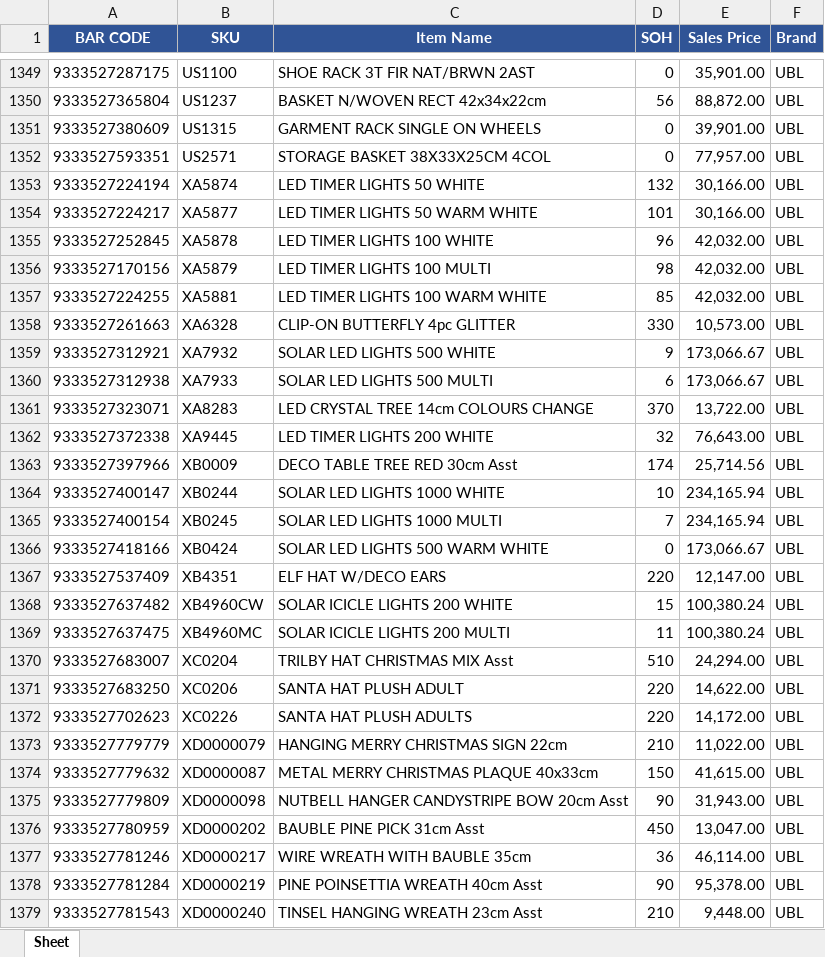
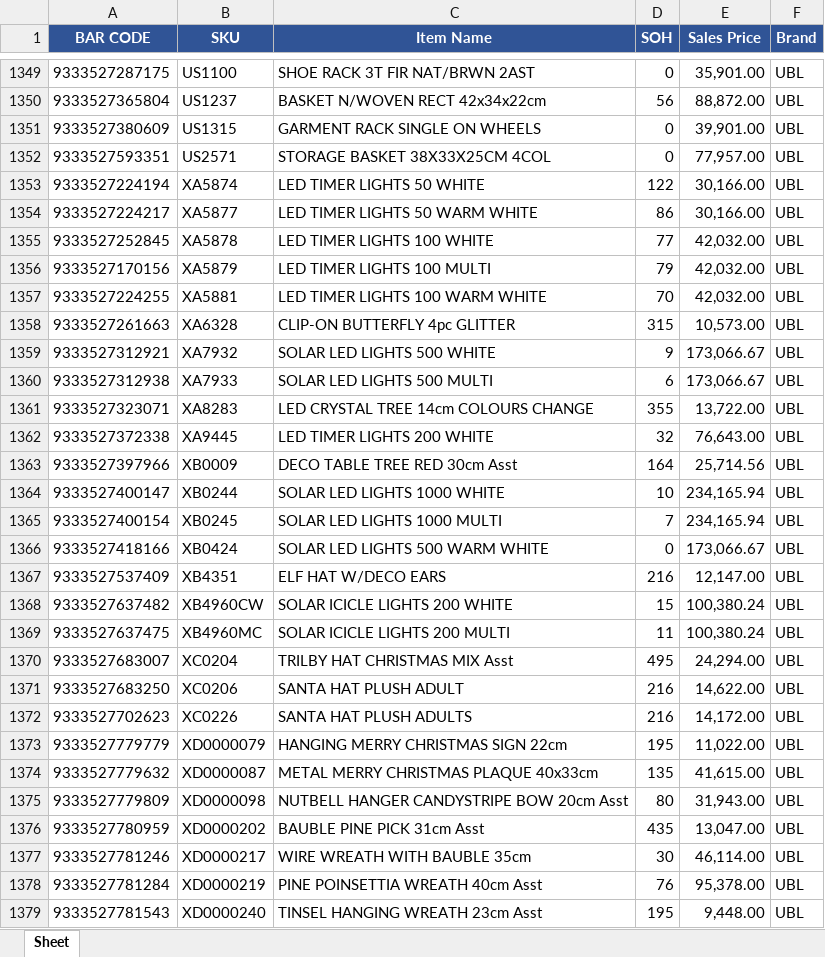
Before and after one commit to KTL4/zoho-automations, an Excel workbook: reports/SOH_12_11_2026.xlsx, sheet Sheet, drawn as a sheet; only a part is shown, gaps mark what is left out; values as stored, in another font and other column widths than the file's, no borders; the diff covers the shown part only; the diff names each change by its address in the sheet, - before the commit and + after, or states it on an @@ line.

```diff
--- a/reports/SOH_12_11_2026.xlsx (sheet Sheet)
+++ b/reports/SOH_12_11_2026.xlsx (sheet Sheet)
-D1353 (SOH): 132
+D1353 (SOH): 122
-D1354 (SOH): 101
+D1354 (SOH): 86
-D1355 (SOH): 96
+D1355 (SOH): 77
-D1356 (SOH): 98
+D1356 (SOH): 79
-D1357 (SOH): 85
+D1357 (SOH): 70
-D1358 (SOH): 330
+D1358 (SOH): 315
-D1361 (SOH): 370
+D1361 (SOH): 355
-D1363 (SOH): 174
+D1363 (SOH): 164
-D1367 (SOH): 220
+D1367 (SOH): 216
-D1370 (SOH): 510
+D1370 (SOH): 495
-D1371:D1372 (SOH): 220
+D1371:D1372 (SOH): 216
-D1373 (SOH): 210
+D1373 (SOH): 195
-D1374 (SOH): 150
+D1374 (SOH): 135
-D1375 (SOH): 90
+D1375 (SOH): 80
-D1376 (SOH): 450
+D1376 (SOH): 435
-D1377 (SOH): 36
+D1377 (SOH): 30
-D1378 (SOH): 90
+D1378 (SOH): 76
-D1379 (SOH): 210
+D1379 (SOH): 195
```
Also changed, not shown: 223 edited cells elsewhere in this sheet.
